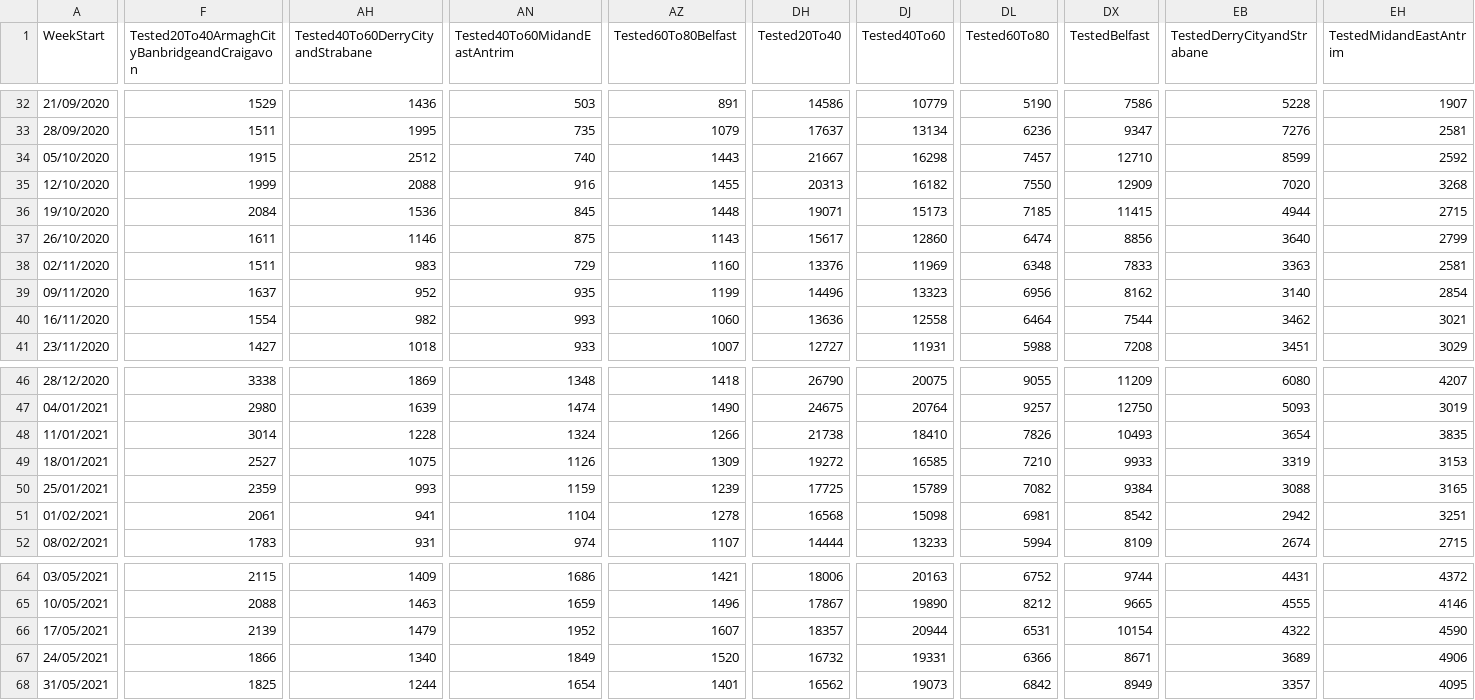
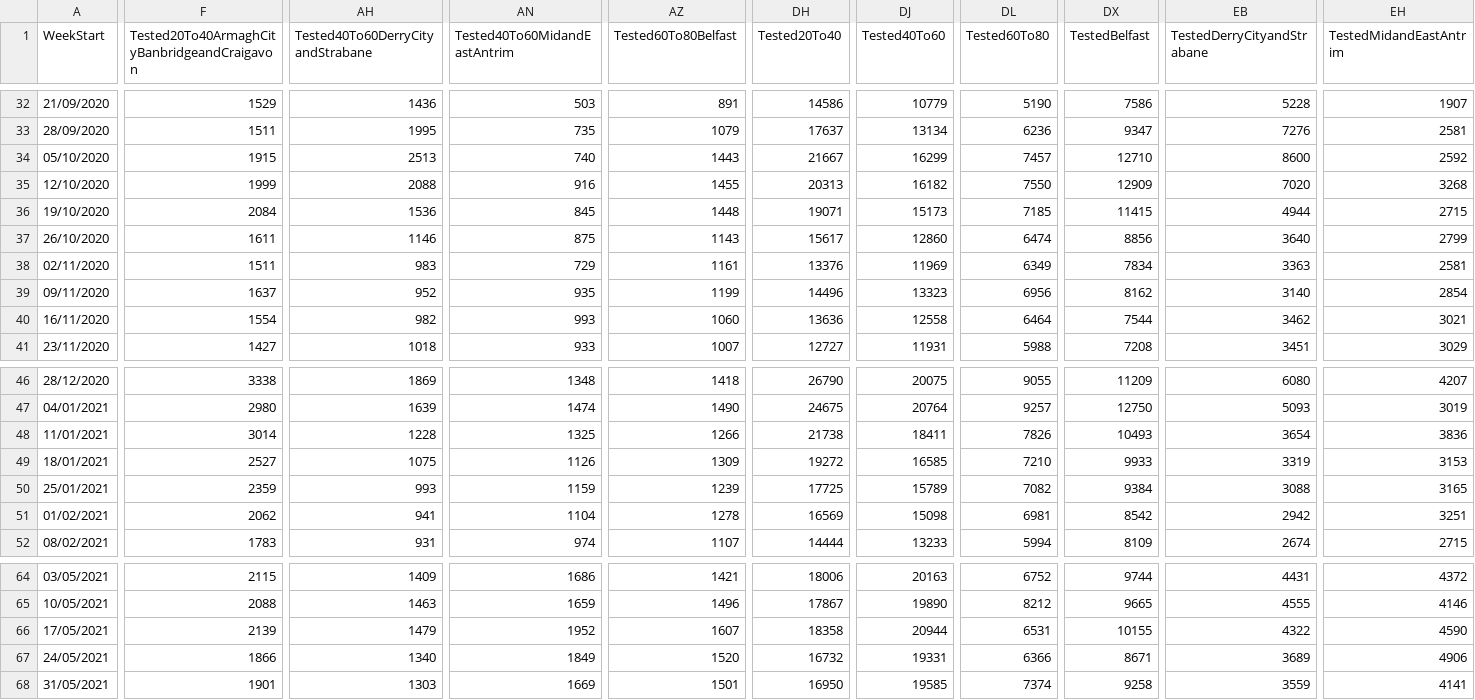
Before and after one commit to CatsAgainstCovid/IrelandCovidData, a CSV file: Outputs/NIDailyReports/NorthenIrelandWeekly.csv, drawn as a sheet; only a part is shown, gaps mark what is left out; the diff covers the shown part only; the diff names each change by its address in the sheet, - before the commit and + after, or states it on an @@ line.

Commit message:
Update

```diff
--- a/Outputs/NIDailyReports/NorthenIrelandWeekly.csv
+++ b/Outputs/NIDailyReports/NorthenIrelandWeekly.csv
-AH34 (Tested40To60DerryCityandStrabane): 2512
+AH34 (Tested40To60DerryCityandStrabane): 2513
-DJ34 (Tested40To60): 16298
+DJ34 (Tested40To60): 16299
-EB34 (TestedDerryCityandStrabane): 8599
+EB34 (TestedDerryCityandStrabane): 8600
-AZ38 (Tested60To80Belfast): 1160
+AZ38 (Tested60To80Belfast): 1161
-DL38 (Tested60To80): 6348
+DL38 (Tested60To80): 6349
-DX38 (TestedBelfast): 7833
+DX38 (TestedBelfast): 7834
-AN48 (Tested40To60MidandEastAntrim): 1324
+AN48 (Tested40To60MidandEastAntrim): 1325
-DJ48 (Tested40To60): 18410
+DJ48 (Tested40To60): 18411
-EH48 (TestedMidandEastAntrim): 3835
+EH48 (TestedMidandEastAntrim): 3836
-F51: 2061
+F51: 2062
-DH51 (Tested20To40): 16568
+DH51 (Tested20To40): 16569
-DH66 (Tested20To40): 18357
+DH66 (Tested20To40): 18358
-DX66 (TestedBelfast): 10154
+DX66 (TestedBelfast): 10155
-F68: 1825
+F68: 1901
-AH68 (Tested40To60DerryCityandStrabane): 1244
+AH68 (Tested40To60DerryCityandStrabane): 1303
-AN68 (Tested40To60MidandEastAntrim): 1654
+AN68 (Tested40To60MidandEastAntrim): 1669
-AZ68 (Tested60To80Belfast): 1401
+AZ68 (Tested60To80Belfast): 1501
-DH68 (Tested20To40): 16562
+DH68 (Tested20To40): 16950
-DJ68 (Tested40To60): 19073
+DJ68 (Tested40To60): 19585
-DL68 (Tested60To80): 6842
+DL68 (Tested60To80): 7374
-DX68 (TestedBelfast): 8949
+DX68 (TestedBelfast): 9258
-EB68 (TestedDerryCityandStrabane): 3357
+EB68 (TestedDerryCityandStrabane): 3559
-EH68 (TestedMidandEastAntrim): 4095
+EH68 (TestedMidandEastAntrim): 4141
```
Also changed, not shown: 71 edited cells elsewhere in this file.
